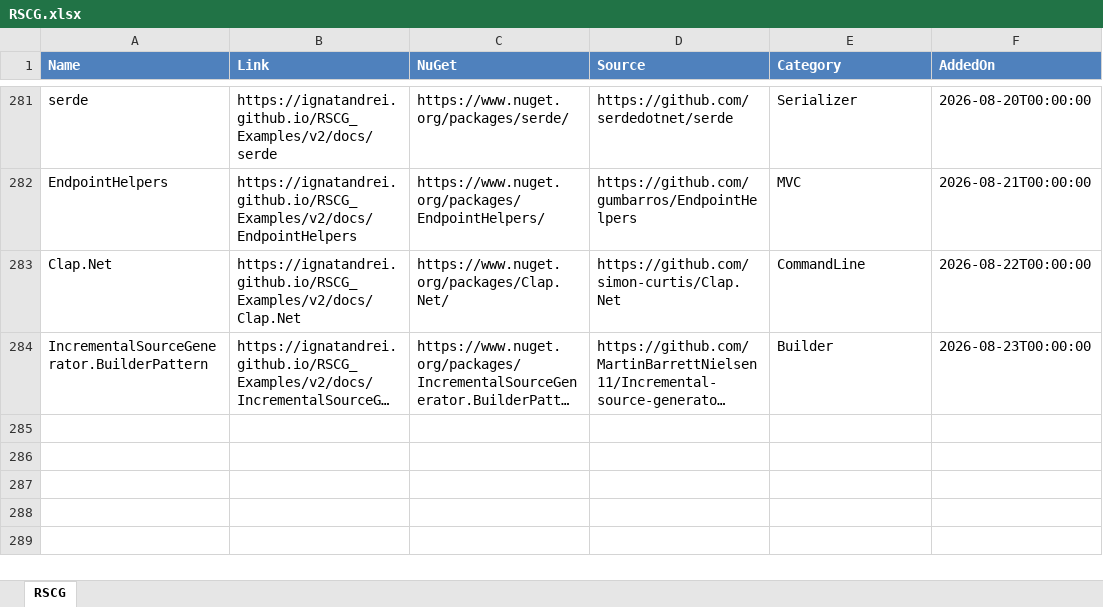
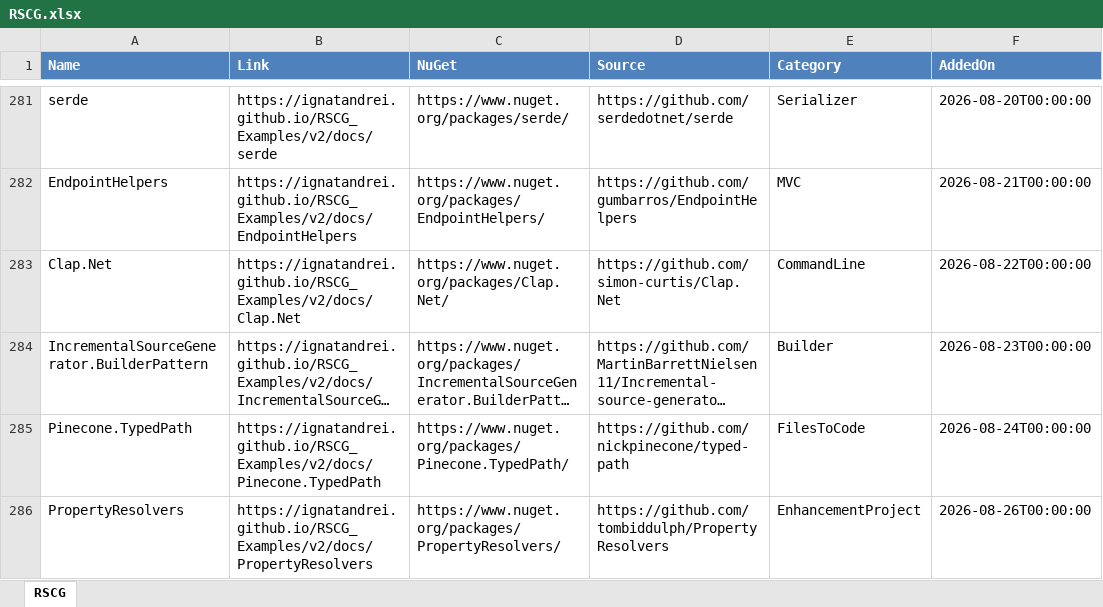
Before and after one commit to ignatandrei/RSCG_Examples, an Excel workbook: v2/rscg_examples_site/static/exports/RSCG.xlsx, sheet RSCG, drawn as a sheet; only a part is shown, gaps mark what is left out; long unchanged cells end in …; values as stored, in another font and other column widths than the file's, no borders; the diff names each change by its address in the sheet, - before the commit and + after, or states it on an @@ line.

```diff
--- a/v2/rscg_examples_site/static/exports/RSCG.xlsx (sheet RSCG)
+++ b/v2/rscg_examples_site/static/exports/RSCG.xlsx (sheet RSCG)
+row 285: Pinecone.TypedPath | https://ignatandrei.github.io/RSCG_Examples/v2/docs/Pinecone.TypedPath | https://www.nuget.org/packages/Pinecone.TypedPath/ | https://github.com/nickpinecone/typed-path | FilesToCode | 2026-08-24T00:00:00
+row 286: PropertyResolvers | https://ignatandrei.github.io/RSCG_Examples/v2/docs/PropertyResolvers | https://www.nuget.org/packages/PropertyResolvers/ | https://github.com/tombiddulph/PropertyResolvers | EnhancementProject | 2026-08-26T00:00:00
```
Also changed, not shown: 22 other files.
